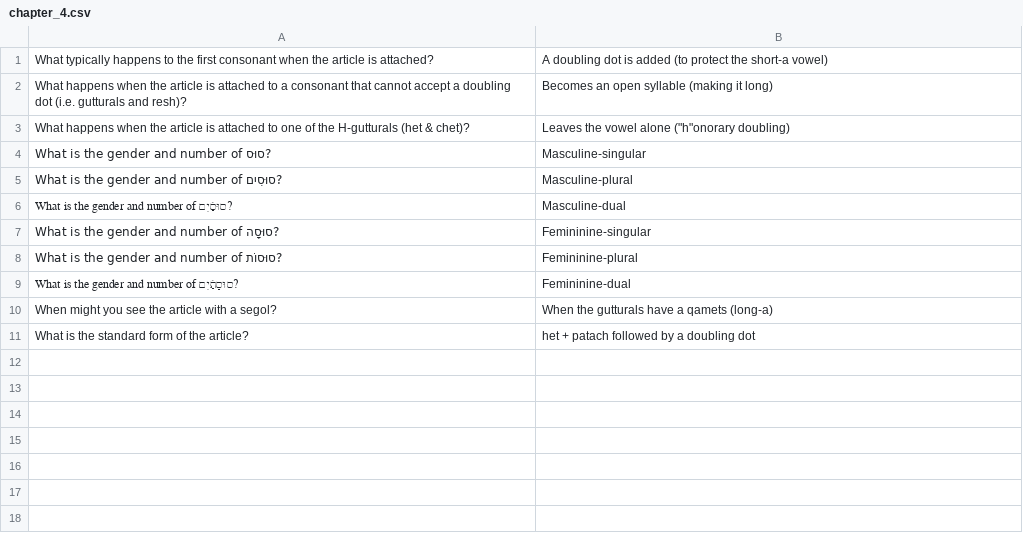
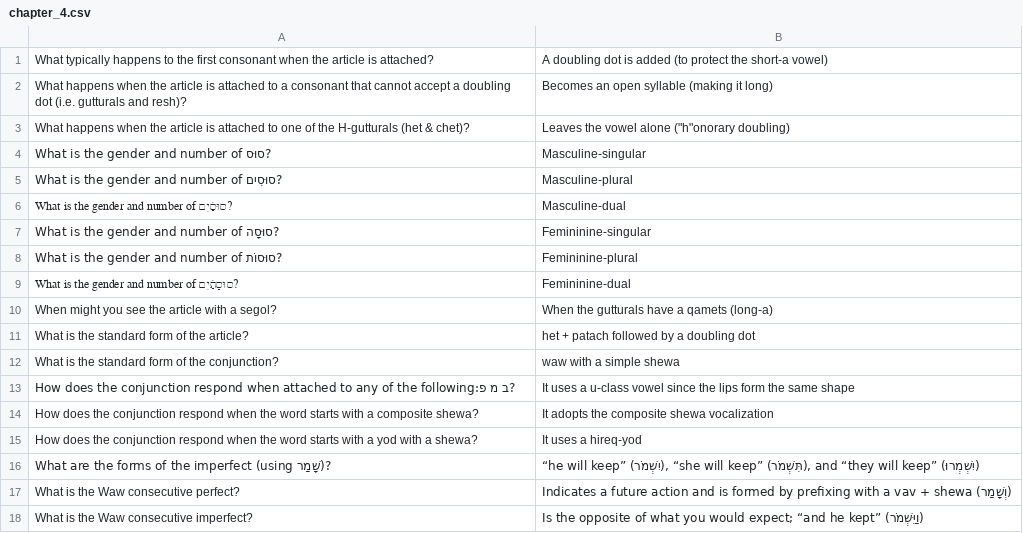
Before and after one commit to LukeMurphey/learning_biblical_hebrew_flashcards, a CSV file: chapter_4.csv, drawn as a sheet; the diff names each change by its address in the sheet, - before the commit and + after, or states it on an @@ line.

Commit message:
Update chapter_4.csv

```diff
--- a/chapter_4.csv
+++ b/chapter_4.csv
+row 12: What is the standard form of the conjunction? | waw with a simple shewa
+row 13: How does the conjunction respond when attached to any of the following:ב מ פ? | It uses a u-class vowel since the lips form the same shape
+row 14: How does the conjunction respond when the word starts with a composite shewa? | It adopts the composite shewa vocalization
+row 15: How does the conjunction respond when the word starts with a yod with a shewa? | It uses a hireq-yod
+row 16: What are the forms of the imperfect (using שָׁמַר)? | “he will keep” (יִשְׁמֹר), “she will keep” (תִּשְׁמֹר), and “they will keep” (יִשְׁמְרוּ)
+row 17: What is the Waw consecutive perfect? | Indicates a future action and is formed by prefixing with a vav + shewa (וְשָׁמַר)
+row 18: What is the Waw consecutive imperfect? | Is the opposite of what you would expect; “and he kept” (וַיִּשְׁמֹר)
```
